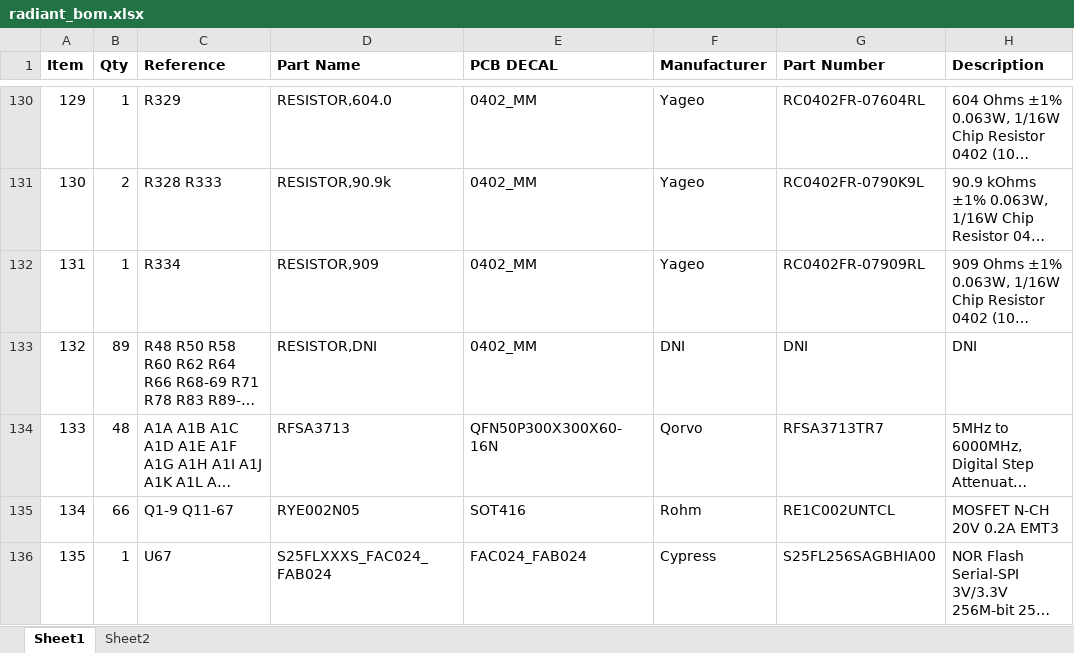
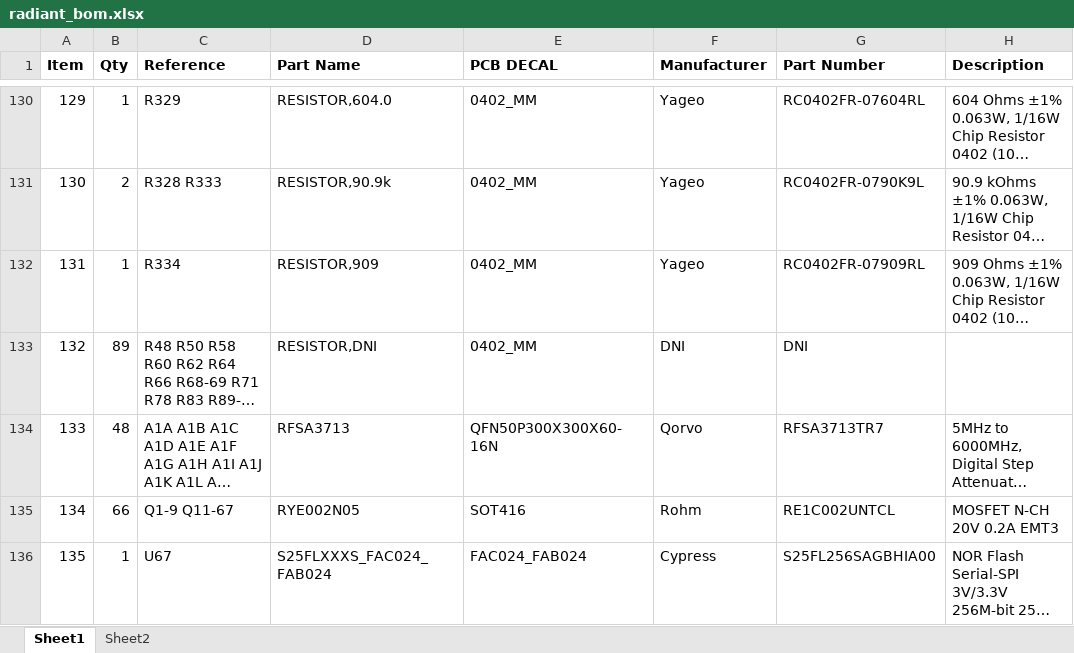
Before and after one commit to barawn/radiant, an Excel workbook: radiant_bom.xlsx, sheet Sheet1, drawn as a sheet; only a part is shown, gaps mark what is left out; long unchanged cells end in …; values as stored, in another font and other column widths than the file's, no borders; the diff covers the shown part only; the diff names each change by its address in the sheet, - before the commit and + after, or states it on an @@ line.

```diff
--- a/radiant_bom.xlsx (sheet Sheet1)
+++ b/radiant_bom.xlsx (sheet Sheet1)
-H133 (Description): DNI
+H133 (Description): (empty)
```
Also changed, not shown: 2 removed rows and 9 edited cells elsewhere in this sheet, 17 other files.
